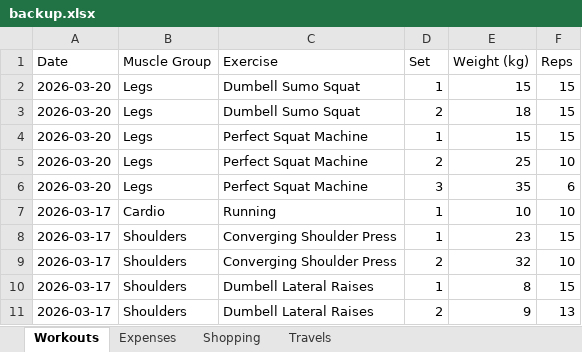
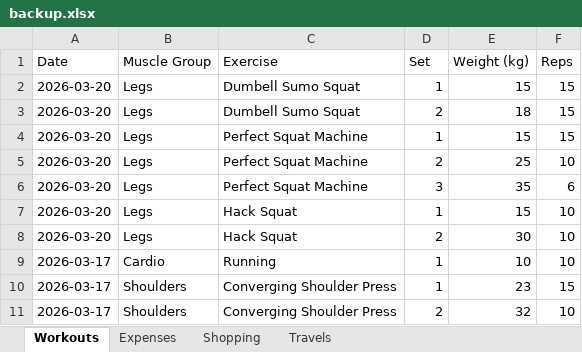
Before and after one commit to itspraveenk/Praveen_Fitness_App, an Excel workbook: data/backup.xlsx, sheet Workouts, drawn as a sheet; only a part is shown; the shorter side is filled out with more unchanged rows; values as stored, in another font and other column widths than the file's, no borders; the diff names each change by its address in the sheet, - before the commit and + after, or states it on an @@ line.

Commit message:
Backup: 2026-03-20T08:32:24.978Z

```diff
--- a/data/backup.xlsx (sheet Workouts)
+++ b/data/backup.xlsx (sheet Workouts)
+row 7: 2026-03-20 | Legs | Hack Squat | 1 | 15 | 10
+row 8: 2026-03-20 | Legs | Hack Squat | 2 | 30 | 10
```
